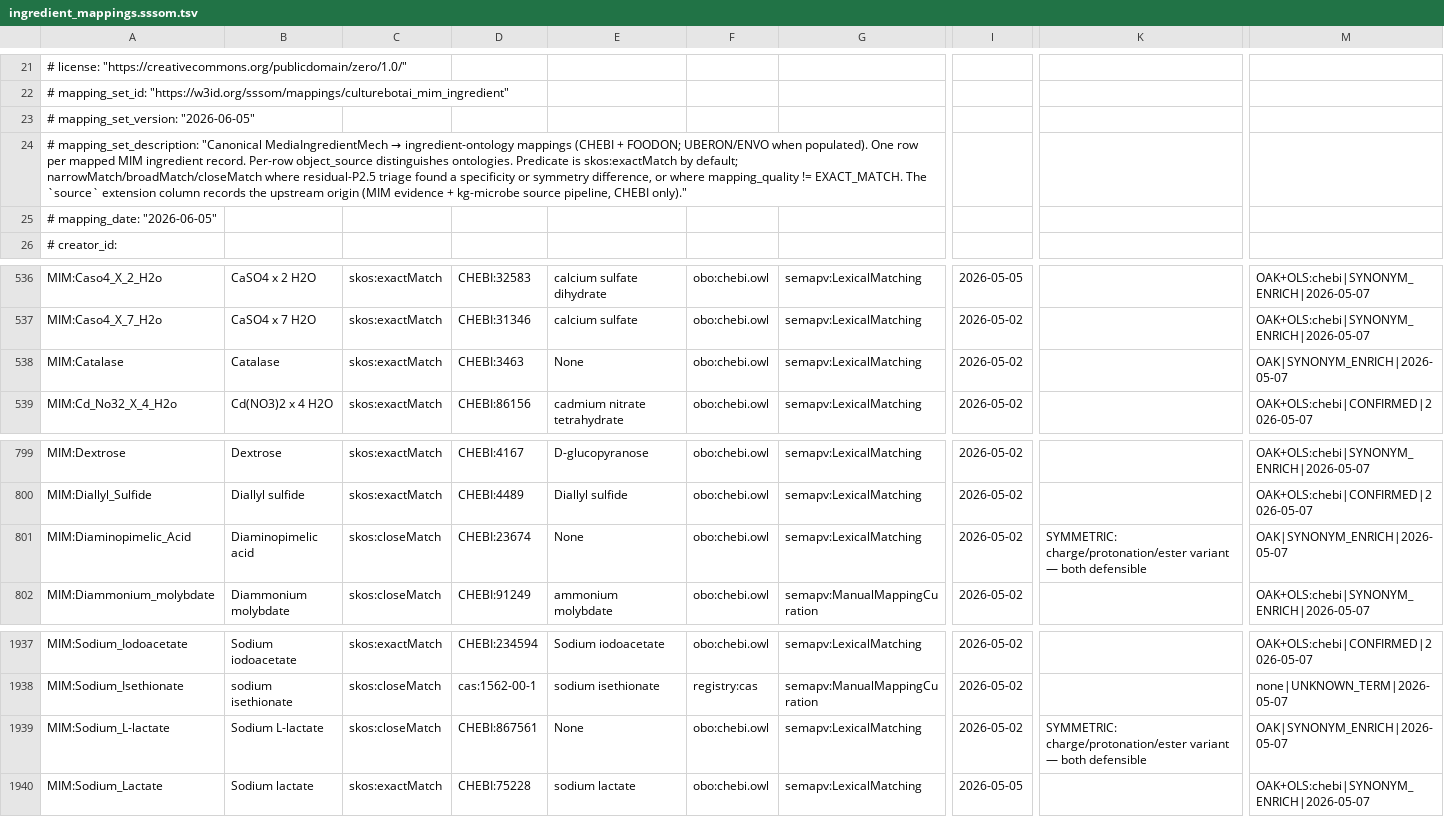
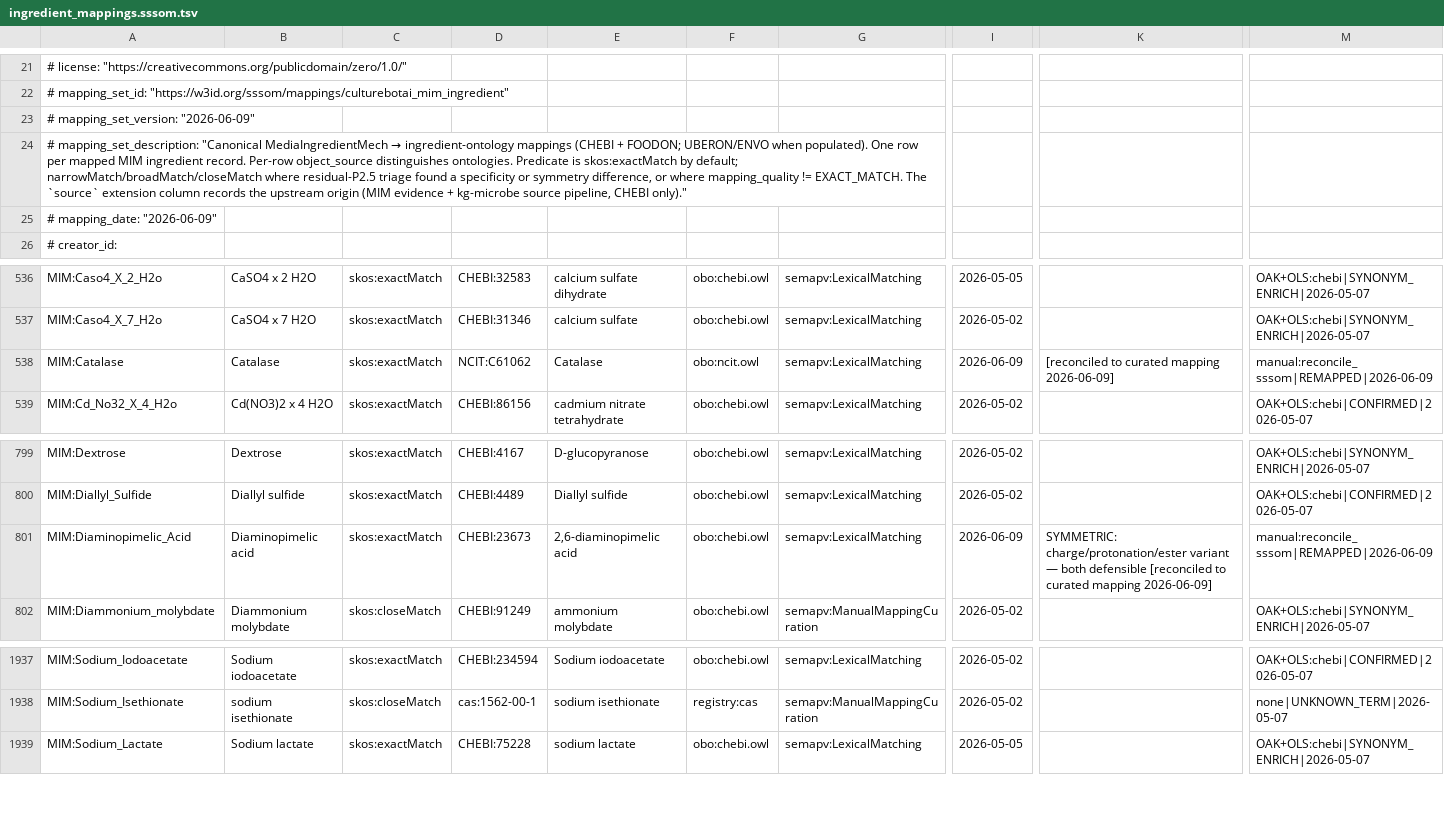
Before and after one commit to CultureBotAI/MediaIngredientMech, a TSV file: mappings/ingredient_mappings.sssom.tsv, drawn as a sheet; only a part is shown, gaps mark what is left out; rows hold the shown columns only; the diff names each change by its address in the sheet, - before the commit and + after, or states it on an @@ line.

```diff
--- a/mappings/ingredient_mappings.sssom.tsv
+++ b/mappings/ingredient_mappings.sssom.tsv
-A23: # mapping_set_version: "2026-06-05"
+A23: # mapping_set_version: "2026-06-09"
-A25: # mapping_date: "2026-06-05"
+A25: # mapping_date: "2026-06-09"
-D538: CHEBI:3463
+D538: NCIT:C61062
-E538: None
+E538: Catalase
-F538: obo:chebi.owl
+F538: obo:ncit.owl
-I538: 2026-05-02
+I538: 2026-06-09
-K538: (empty)
+K538: [reconciled to curated mapping 2026-06-09]
-M538: OAK|SYNONYM_ENRICH|2026-05-07
+M538: manual:reconcile_sssom|REMAPPED|2026-06-09
-C801: skos:closeMatch
+C801: skos:exactMatch
-D801: CHEBI:23674
+D801: CHEBI:23673
-E801: None
+E801: 2,6-diaminopimelic acid
-I801: 2026-05-02
+I801: 2026-06-09
-K801: …both defensible
+K801: …both defensible [reconciled to curated mapping 2026-06-09]
-M801: OAK|SYNONYM_ENRICH|2026-05-07
+M801: manual:reconcile_sssom|REMAPPED|2026-06-09
-row 1939: MIM:Sodium_L-lactate | Sodium L-lactate | skos:closeMatch | CHEBI:867561 | None | obo:chebi.owl | semapv:LexicalMatching | 2026-05-02 | SYMMETRIC: charge/protonation/ester variant — both defensible | OAK|SYNONYM_ENRICH|2026-05-07
```
Also changed, not shown: 16 other files.
